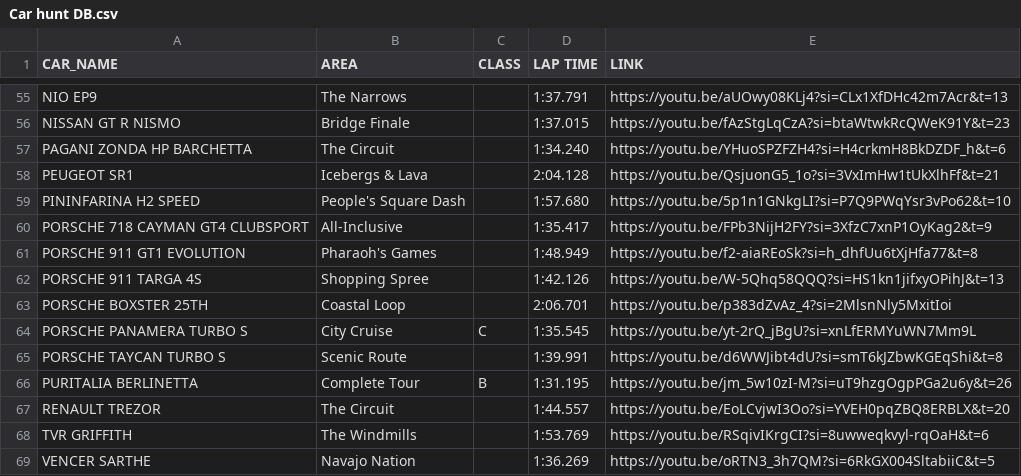
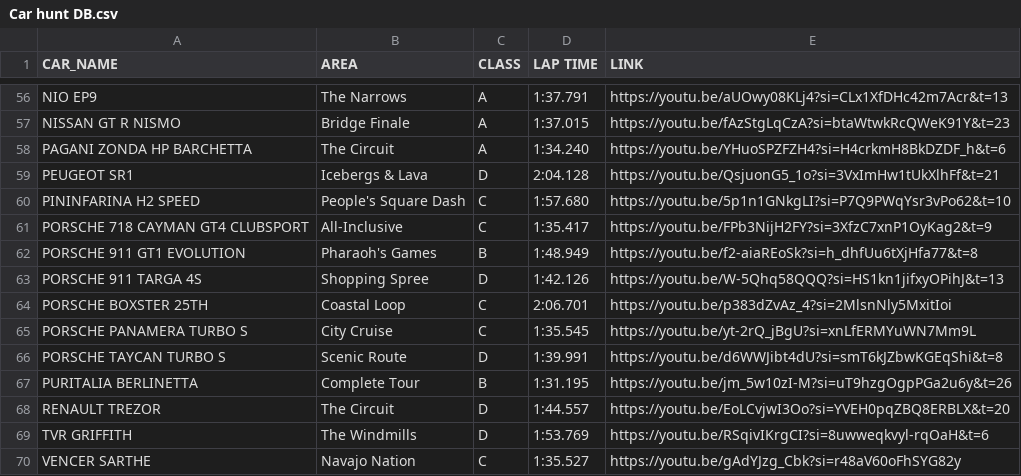
Before and after one commit to Gooraeng/ASL-Assistant, a CSV file: data/Car hunt DB.csv, drawn as a sheet; only a part is shown, gaps mark what is left out; addresses are those after the commit; the diff covers the shown part only; the diff names each change by its address in the sheet, - before the commit and + after, or states it on an @@ line.

```diff
--- a/data/Car hunt DB.csv
+++ b/data/Car hunt DB.csv
-C56:C58 (CLASS): (empty)
+C56:C58 (CLASS): A
-C59 (CLASS): (empty)
+C59 (CLASS): D
-C60:C61 (CLASS): (empty)
+C60:C61 (CLASS): C
-C62 (CLASS): (empty)
+C62 (CLASS): B
-C63 (CLASS): (empty)
+C63 (CLASS): D
-C64 (CLASS): (empty)
+C64 (CLASS): C
-C66 (CLASS): (empty)
+C66 (CLASS): D
-C68:C69 (CLASS): (empty)
+C68:C69 (CLASS): D
-C70 (CLASS): (empty)
+C70 (CLASS): C
-D70 (LAP TIME): 1:36.269
+D70 (LAP TIME): 1:35.527
-E70 (LINK): https://youtu.be/oRTN3_3h7QM?si=6RkGX004SltabiiC&t=5
+E70 (LINK): https://youtu.be/gAdYJzg_Cbk?si=r48aV60oFhSYG82y
```
Also changed, not shown: 1 added row and 41 edited cells elsewhere in this file, data/Club Clash Database.csv, data/WeeklyCompetition DB.csv, 4 other files.
